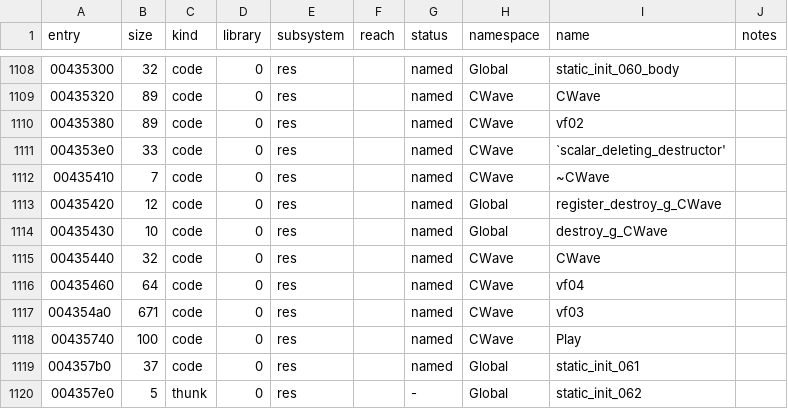
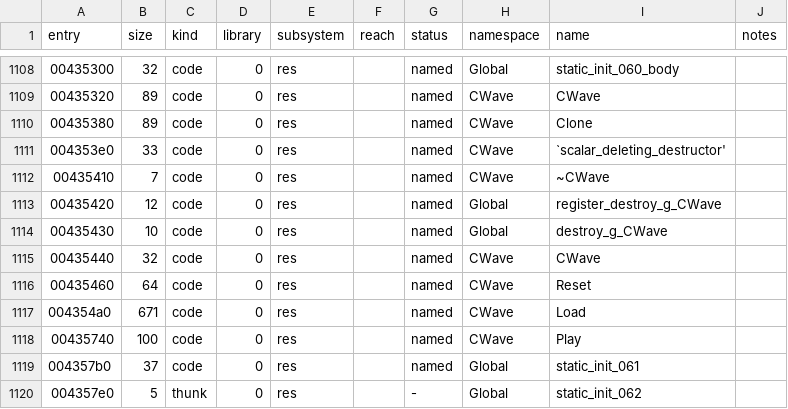
Before and after one commit to keyehzy/ragexe, a TSV file: analysis/ledger.tsv, drawn as a sheet; only a part is shown, gaps mark what is left out.

```diff
--- a/analysis/ledger.tsv
+++ b/analysis/ledger.tsv
@@ -1109,3 +1109,3 @@ entry	size	kind	library	subsystem	reach	status	namespace	name	notes
 00435320	89	code	0	res		named	CWave	CWave	
-00435380	89	code	0	res		named	CWave	vf02	
+00435380	89	code	0	res		named	CWave	Clone	
 004353e0	33	code	0	res		named	CWave	`scalar_deleting_destructor'	
@@ -1115,4 +1115,4 @@ entry	size	kind	library	subsystem	reach	status	namespace	name	notes
 00435440	32	code	0	res		named	CWave	CWave	
-00435460	64	code	0	res		named	CWave	vf04	
-004354a0	671	code	0	res		named	CWave	vf03	
+00435460	64	code	0	res		named	CWave	Reset	
+004354a0	671	code	0	res		named	CWave	Load	
 00435740	100	code	0	res		named	CWave	Play	
```
Also changed, not shown: analysis/exports/Ragexe.exe.vtables.tsv, analysis/labels/inferred.functions.tsv, 19 other files.
